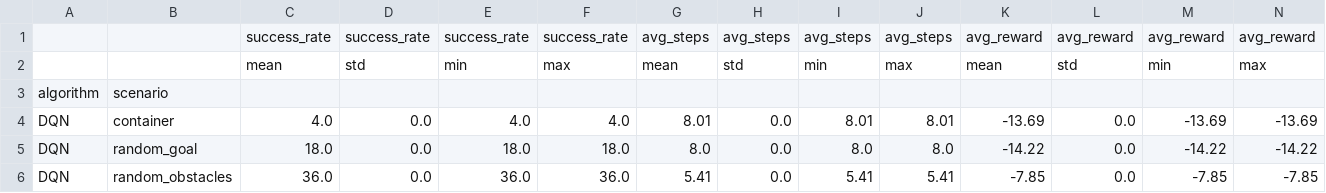
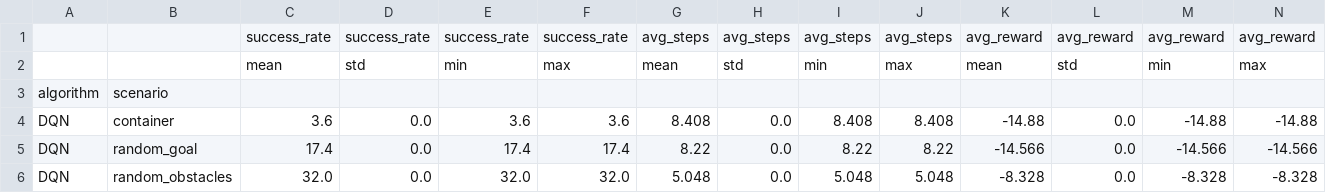
Before and after one commit to Ul012/FOM-rl-shipnav-ql-dqn, a CSV file: src/comparison/exports/algorithm_comparison_stats.csv, drawn as a sheet; only a part is shown; the diff covers the shown part only.

Commit message:
Weitere Version Visualisierung Algorithmus-Vergleich hinzugefügt

```diff
--- a/src/comparison/exports/algorithm_comparison_stats.csv
+++ b/src/comparison/exports/algorithm_comparison_stats.csv
@@ -3,4 +3,4 @@
 algorithm,scenario,,,,,,,,,,,,
-DQN,container,4.0,0.0,4.0,4.0,8.01,0.0,8.01,8.01,-13.69,0.0,-13.69,-13.69
-DQN,random_goal,18.0,0.0,18.0,18.0,8.0,0.0,8.0,8.0,-14.22,0.0,-14.22,-14.22
-DQN,random_obstacles,36.0,0.0,36.0,36.0,5.41,0.0,5.41,5.41,-7.85,0.0,-7.85,-7.85
+DQN,container,3.6,0.0,3.6,3.6,8.408,0.0,8.408,8.408,-14.88,0.0,-14.88,-14.88
+DQN,random_goal,17.4,0.0,17.4,17.4,8.22,0.0,8.22,8.22,-14.566,0.0,-14.566,-14.566
+DQN,random_obstacles,32.0,0.0,32.0,32.0,5.048,0.0,5.048,5.048,-8.328,0.0,-8.328,-8.328
```
Also changed, not shown: 5 added rows, 5 removed rows and 12 edited cells elsewhere in this file, src/comparison/exports/fair_algorithm_comparison.csv, 10 other files.
